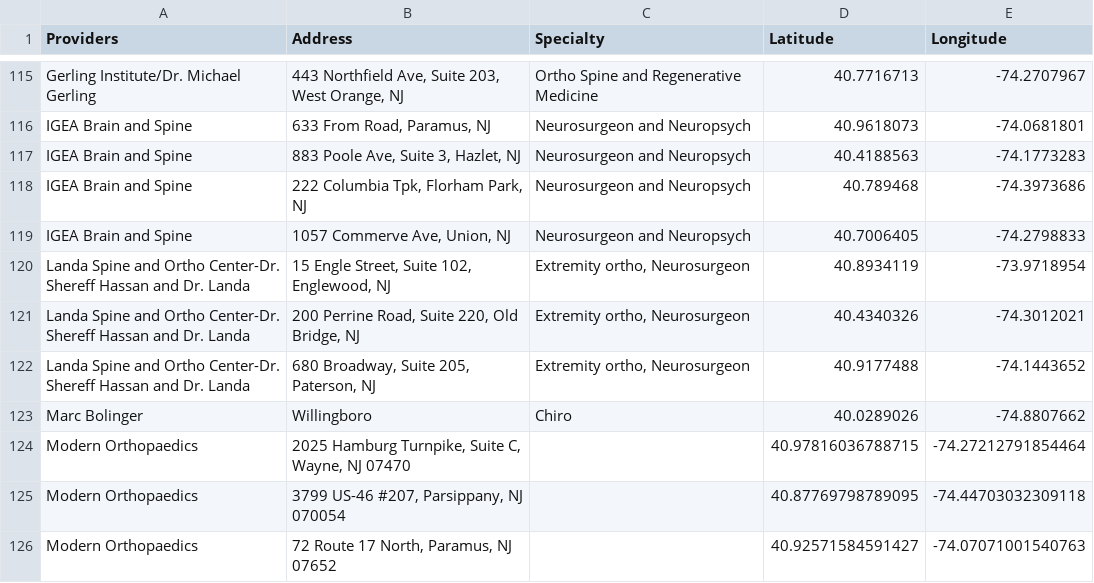
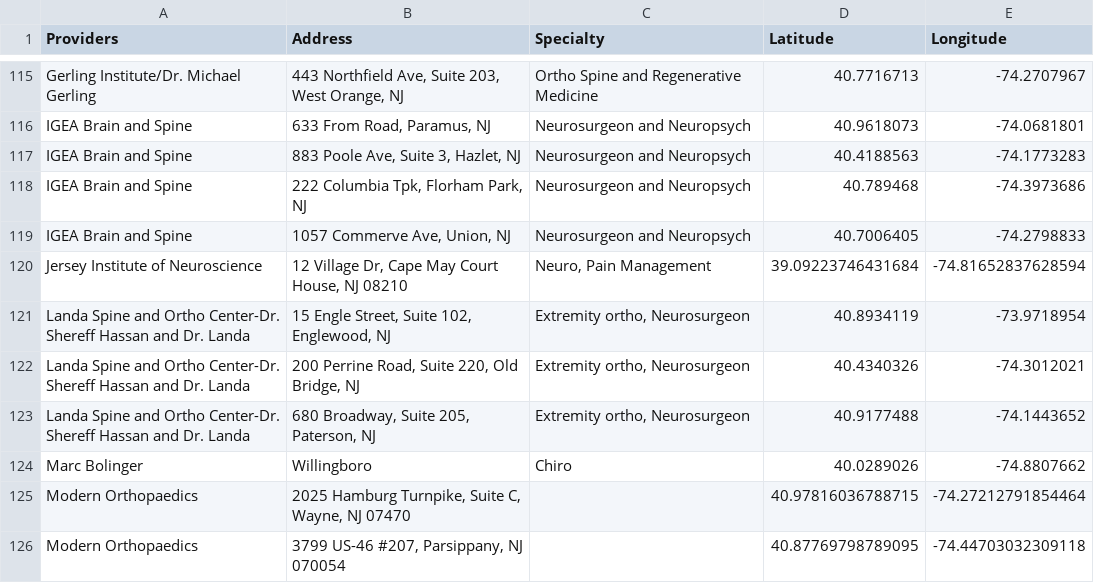
Before and after one commit to KHCFirm/KHC, a CSV file: Providers with Coords2.csv, drawn as a sheet; only a part is shown, gaps mark what is left out; the shorter side is filled out with more unchanged rows.

Commit message:
Update Providers with Coords2.csv

```diff
--- a/Providers with Coords2.csv
+++ b/Providers with Coords2.csv
@@ -119,2 +119,3 @@ IGEA Brain and Spine,"222 Columbia Tpk, Florham Park, NJ",Neurosurgeon and Neuro
 IGEA Brain and Spine,"1057 Commerve Ave, Union, NJ",Neurosurgeon and Neuropsych,40.7006405,-74.2798833
+Jersey Institute of Neuroscience,"12 Village Dr, Cape May Court House, NJ 08210","Neuro, Pain Management",39.09223746431684, -74.81652837628594
 Landa Spine and Ortho Center-Dr. Shereff Hassan and Dr. Landa,"15 Engle Street, Suite 102, Englewood, NJ","Extremity ortho, Neurosurgeon",40.8934119,-73.9718954
```
